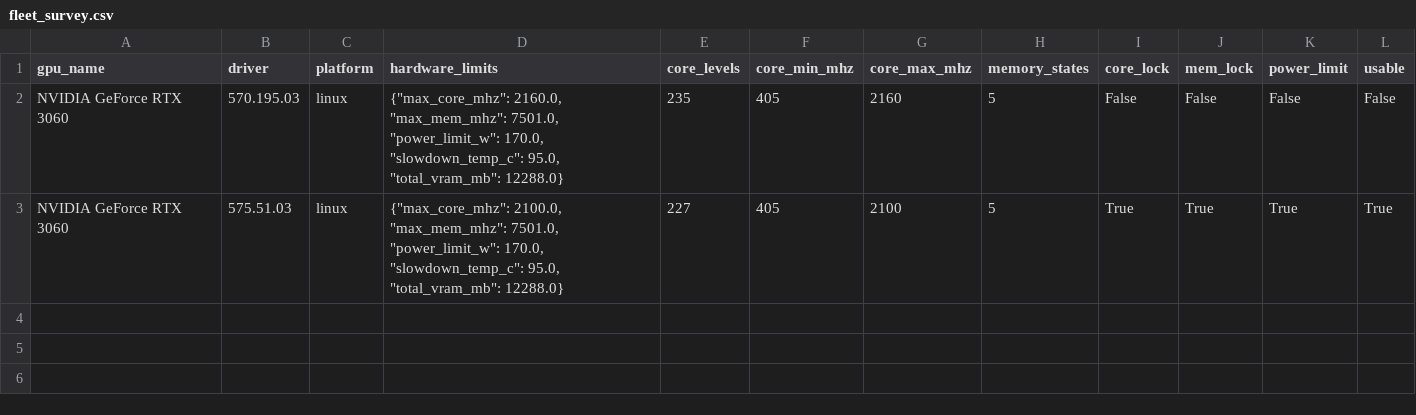
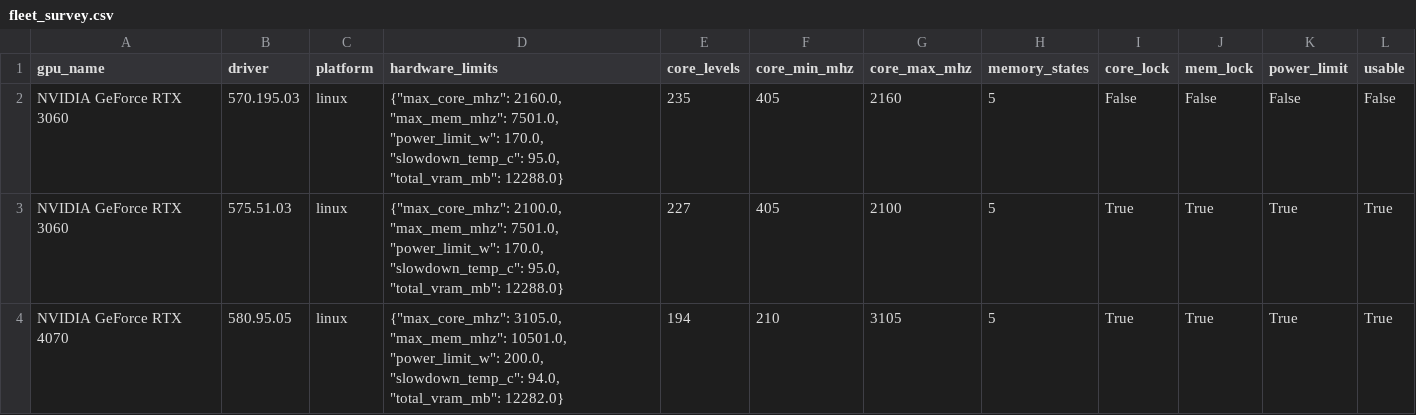
Before and after one commit to sasukeuchiha14/gpu-power-management-rl, a CSV file: common/fleet_survey/fleet_survey.csv, drawn as a sheet; the diff names each change by its address in the sheet, - before the commit and + after, or states it on an @@ line.

```diff
--- a/common/fleet_survey/fleet_survey.csv
+++ b/common/fleet_survey/fleet_survey.csv
+row 4: NVIDIA GeForce RTX 4070 | 580.95.05 | linux | {"max_core_mhz": 3105.0, "max_mem_mhz": 10501.0, "power_limit_w": 200.0, "slowdown_temp_c": 94.0, "total_vram_mb": 12282.0} | 194 | 210 | 3105 | 5 | True | True | True | True
```
Also changed, not shown: 1 other file.
